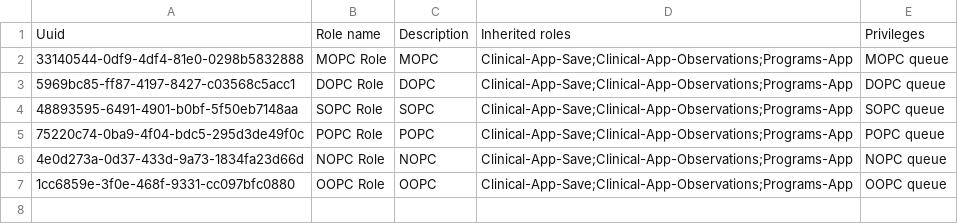
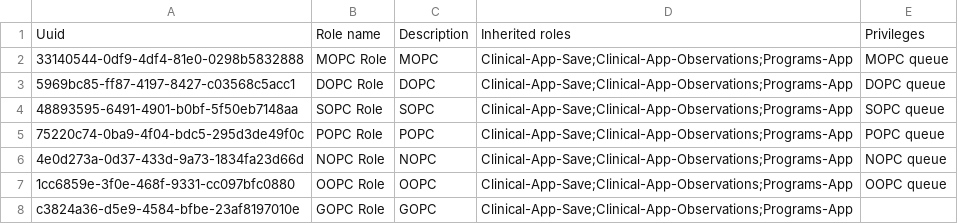
Before and after one commit to IES-VPS-Projects/hmis-metadata, a CSV file: configuration/roles/roles.csv, drawn as a sheet.

Commit message:
Add GOPC visit type and roles

```diff
--- a/configuration/roles/roles.csv
+++ b/configuration/roles/roles.csv
@@ -7 +7,2 @@ Uuid,Role name,Description,Inherited roles,Privileges
 1cc6859e-3f0e-468f-9331-cc097bfc0880,OOPC Role,OOPC,Clinical-App-Save;Clinical-App-Observations;Programs-App,OOPC queue
+c3824a36-d5e9-4584-bfbe-23af8197010e,GOPC Role,GOPC,Clinical-App-Save;Clinical-App-Observations;Programs-App,
```
Also changed, not shown: configuration/privileges/privileges.csv, configuration/visittypes/visittypes.csv, 3 other files.
